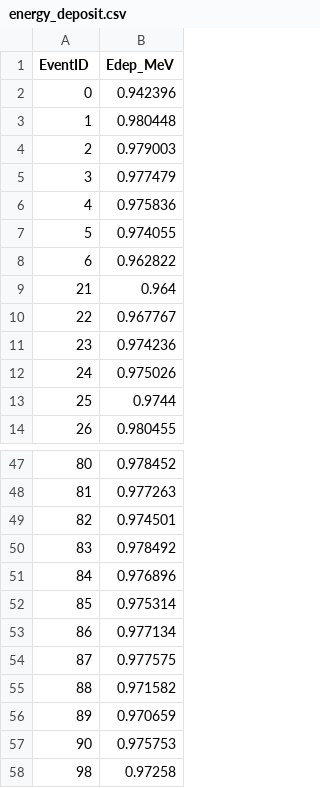
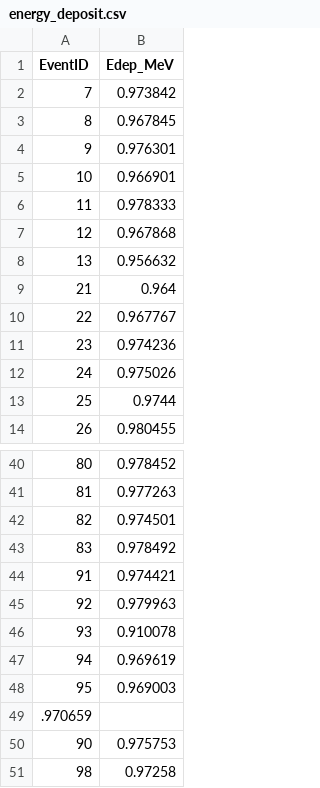
Before and after one commit to jangelmm/StartGeant4, a CSV file: build/energy_deposit.csv, drawn as a sheet; only a part is shown, gaps mark what is left out; removed rows and columns are numbered as before the commit, all else as after; the diff covers the shown part only; the diff names each change by its address in the sheet, - before the commit and + after, or states it on an @@ line.

```diff
--- a/build/energy_deposit.csv
+++ b/build/energy_deposit.csv
-row 2: 0 | 0.942396
-row 3: 1 | 0.980448
-row 4: 2 | 0.979003
-row 5: 3 | 0.977479
-row 6: 4 | 0.975836
-row 7: 5 | 0.974055
-row 8: 6 | 0.962822
+row 2: 7 | 0.973842
+row 3: 8 | 0.967845
+row 4: 9 | 0.976301
+row 5: 10 | 0.966901
+row 6: 11 | 0.978333
+row 7: 12 | 0.967868
+row 8: 13 | 0.956632
-row 51: 84 | 0.976896
-row 52: 85 | 0.975314
-row 53: 86 | 0.977134
-row 54: 87 | 0.977575
-row 55: 88 | 0.971582
-row 56: 89 | 0.970659
+row 44: 91 | 0.974421
+row 45: 92 | 0.979963
+row 46: 93 | 0.910078
+row 47: 94 | 0.969619
+row 48: 95 | 0.969003
+row 49: .970659
```
Also changed, not shown: 14 added rows, 21 removed rows and 1 edited cell elsewhere in this file, 5 other files.
